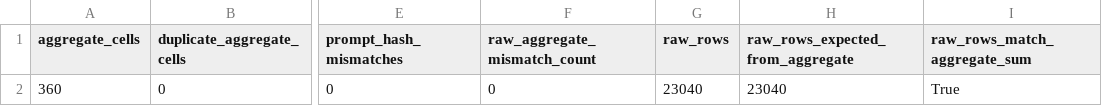
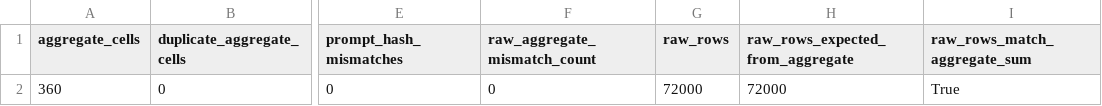
Before and after one commit to silversuncn/icl-demonstration-order-robustness, a CSV file: data/validation_summary.csv, drawn as a sheet; only a part is shown, gaps mark what is left out; the diff names each change by its address in the sheet, - before the commit and + after, or states it on an @@ line.

```diff
--- a/data/validation_summary.csv
+++ b/data/validation_summary.csv
-G2 (raw_rows): 23040
+G2 (raw_rows): 72000
-H2 (raw_rows_expected_from_aggregate): 23040
+H2 (raw_rows_expected_from_aggregate): 72000
```
Also changed, not shown: data/formal_aggregate.csv, data/random_order_dispersion.csv, 8 other files.
